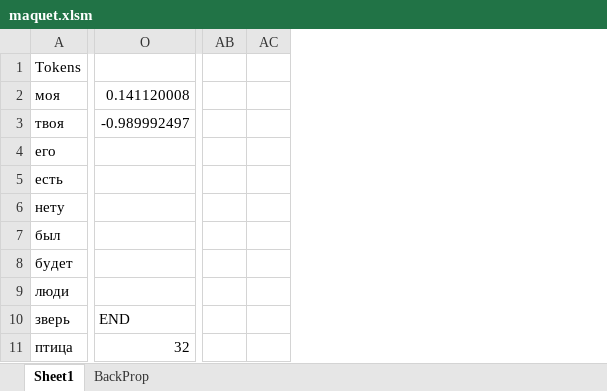
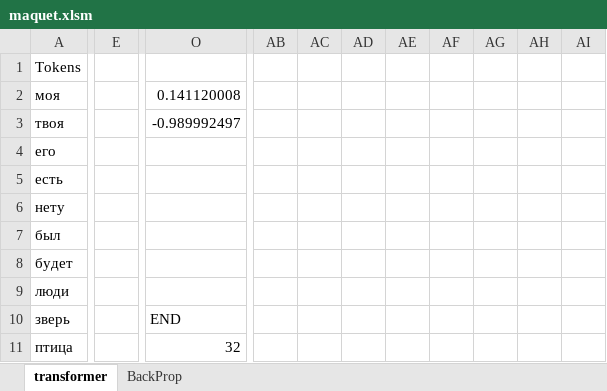
Before and after one commit to evgenyagantaev/MicroTransformer, an Excel workbook: maquet.xlsm, sheet transformer, drawn as a sheet; only a part is shown, gaps mark what is left out; values as stored, in another font and other column widths than the file's, no cell formats; removed rows and columns are numbered as before the commit, all else as after; the diff covers the shown part only; the diff names each change by its address in the sheet, - before the commit and + after, or states it on an @@ line.

```diff
--- a/maquet.xlsm (sheet transformer)
+++ b/maquet.xlsm (sheet transformer)
-sheet tab: Sheet1
+sheet tab: transformer
+column E, empty
-column O, rows 2-11: 0.141120008 | -0.989992497 |  |  |  |  |  |  | END | 32
+column O, rows 2-11: 0.141120008 | -0.989992497 |  |  |  |  |  |  | END | 32
-column AB, empty
-column AC, empty
+column AB, empty
+column AC, empty
+column AD, empty
+column AE, empty
+column AF, empty
+column AG, empty
+column AH, empty
+column AI, empty
```
Also changed, not shown: 47 added rows, 5 added columns, 1 removed column and 33 edited cells elsewhere in this sheet, sheet BackProp, cell formats, formulas that keep their value, 1 other file.
